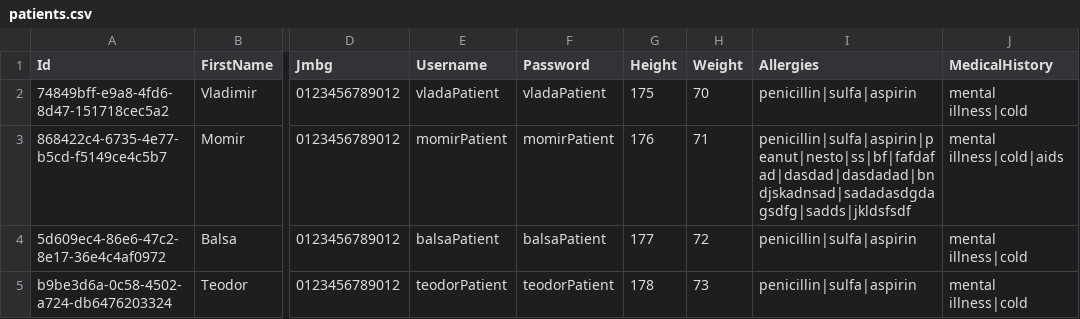
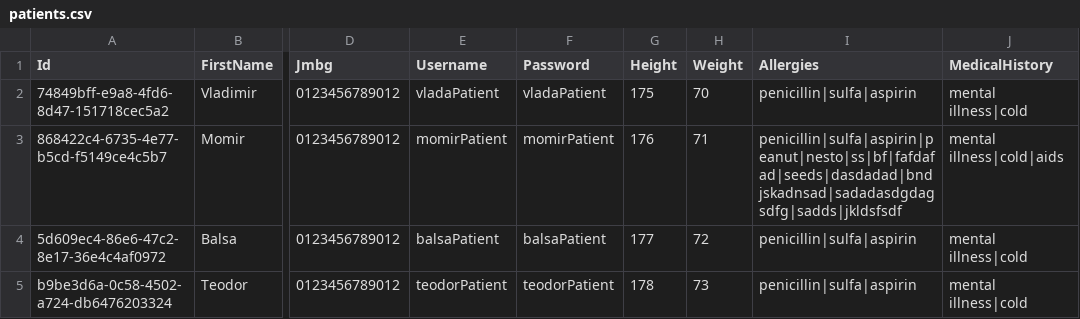
Before and after one commit to BulatovicBalsa/sims-project, a CSV file: Hospital/Data/patients.csv, drawn as a sheet; only a part is shown, gaps mark what is left out; the diff names each change by its address in the sheet, - before the commit and + after, or states it on an @@ line.

```diff
--- a/Hospital/Data/patients.csv
+++ b/Hospital/Data/patients.csv
-I3 (Allergies): penicillin|sulfa|aspirin|peanut|nesto|ss|bf|fafdafad|dasdad|dasdadad|bndjskadnsad|sadadasdgdagsdfg|sadds|jkldsfsdf
+I3 (Allergies): penicillin|sulfa|aspirin|peanut|nesto|ss|bf|fafdafad|seeds|dasdadad|bndjskadnsad|sadadasdgdagsdfg|sadds|jkldsfsdf
```
Also changed, not shown: 3 other files.
